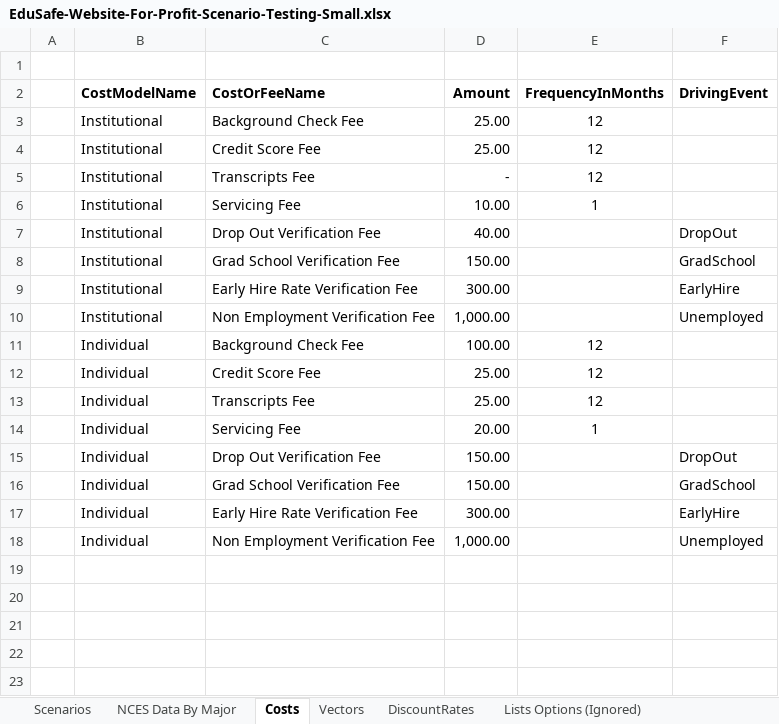
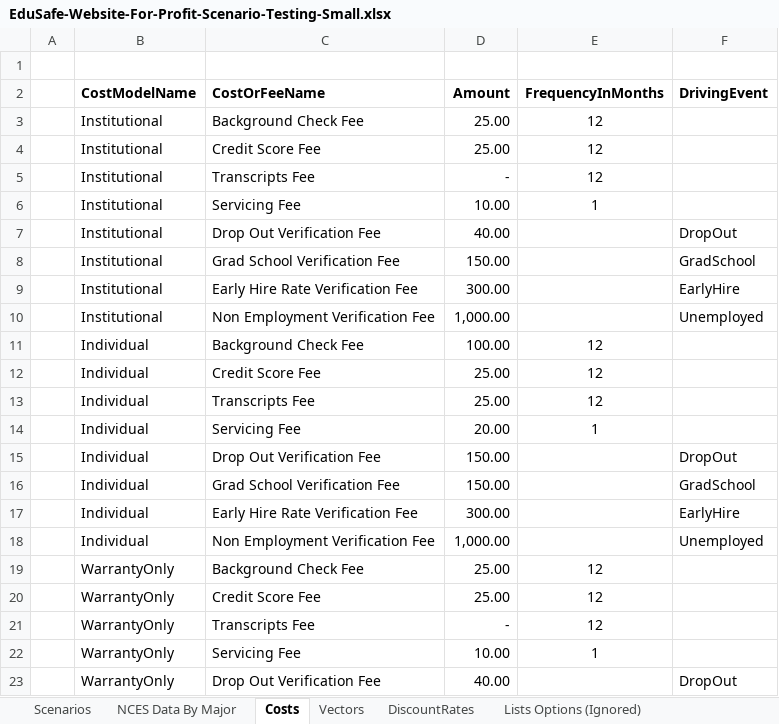
Before and after one commit to matthew-m-moore/EduSafe-Insurance, an Excel workbook: EduSafe.Core.Tests/Resources/EduSafe-Website-For-Profit-Scenario-Testing-Small.xlsx, sheet Costs, drawn as a sheet; values as stored, in another font and other column widths than the file's, no borders; the diff names each change by its address in the sheet, - before the commit and + after, or states it on an @@ line.

Commit message:
EDSF-75: Finished creating ability to spread and lag drop-out warranty payments, tied-out with Excel Model v.15

```diff
--- a/EduSafe.Core.Tests/Resources/EduSafe-Website-For-Profit-Scenario-Testing-Small.xlsx (sheet Costs)
+++ b/EduSafe.Core.Tests/Resources/EduSafe-Website-For-Profit-Scenario-Testing-Small.xlsx (sheet Costs)
+row 19:  | WarrantyOnly | Background Check Fee | 25.00 | 12
+row 20:  | WarrantyOnly | Credit Score Fee | 25.00 | 12
+row 21:  | WarrantyOnly | Transcripts Fee | - | 12
+row 22:  | WarrantyOnly | Servicing Fee | 10.00 | 1
+row 23:  | WarrantyOnly | Drop Out Verification Fee | 40.00 |  | DropOut
```
Also changed, not shown: sheet Scenarios, 3 other files.
